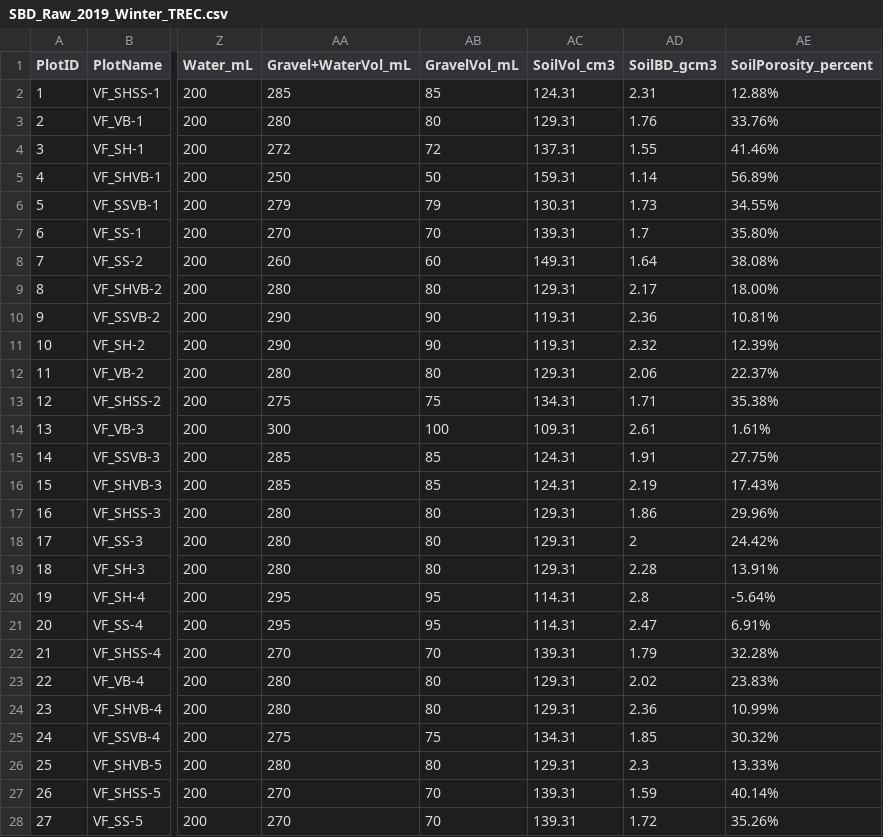
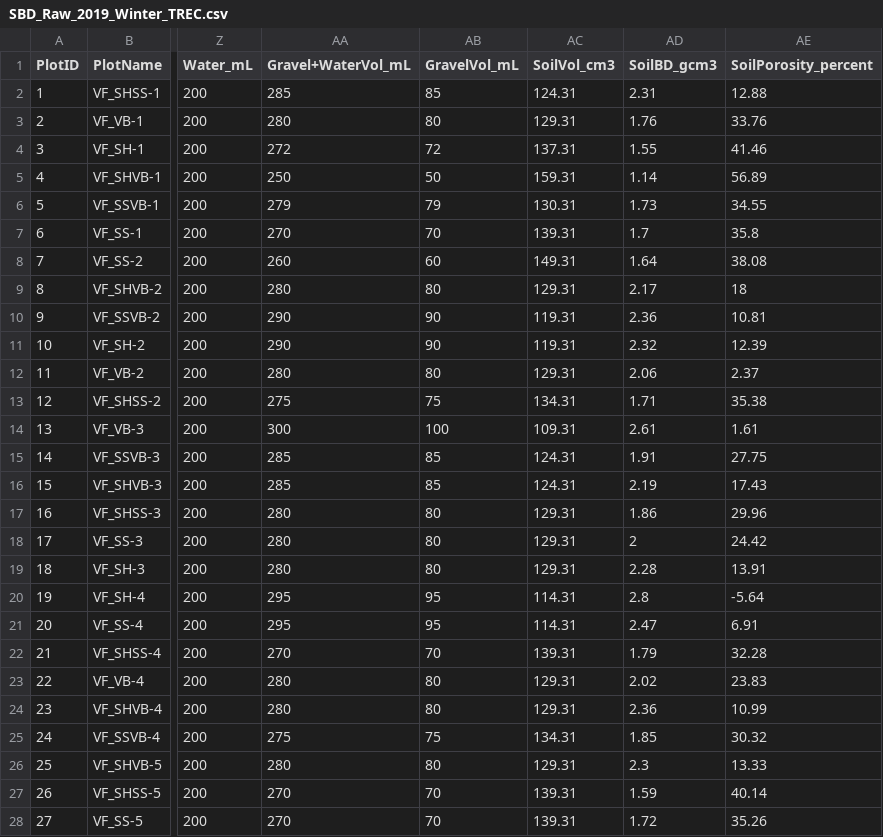
Before and after one commit to TREC-Agroecology/agroecosystems, a CSV file: data/SBD_Raw_2019_Winter_TREC.csv, drawn as a sheet; only a part is shown, gaps mark what is left out; the diff covers the shown part only; the diff names each change by its address in the sheet, - before the commit and + after, or states it on an @@ line.

```diff
--- a/data/SBD_Raw_2019_Winter_TREC.csv
+++ b/data/SBD_Raw_2019_Winter_TREC.csv
-AE2 (SoilPorosity_percent): 12.88%
+AE2 (SoilPorosity_percent): 12.88
-AE3 (SoilPorosity_percent): 33.76%
+AE3 (SoilPorosity_percent): 33.76
-AE4 (SoilPorosity_percent): 41.46%
+AE4 (SoilPorosity_percent): 41.46
-AE5 (SoilPorosity_percent): 56.89%
+AE5 (SoilPorosity_percent): 56.89
-AE6 (SoilPorosity_percent): 34.55%
+AE6 (SoilPorosity_percent): 34.55
-AE7 (SoilPorosity_percent): 35.80%
+AE7 (SoilPorosity_percent): 35.8
-AE8 (SoilPorosity_percent): 38.08%
+AE8 (SoilPorosity_percent): 38.08
-AE9 (SoilPorosity_percent): 18.00%
+AE9 (SoilPorosity_percent): 18
-AE10 (SoilPorosity_percent): 10.81%
+AE10 (SoilPorosity_percent): 10.81
-AE11 (SoilPorosity_percent): 12.39%
+AE11 (SoilPorosity_percent): 12.39
-AE12 (SoilPorosity_percent): 22.37%
+AE12 (SoilPorosity_percent): 2.37
-AE13 (SoilPorosity_percent): 35.38%
+AE13 (SoilPorosity_percent): 35.38
-AE14 (SoilPorosity_percent): 1.61%
+AE14 (SoilPorosity_percent): 1.61
-AE15 (SoilPorosity_percent): 27.75%
+AE15 (SoilPorosity_percent): 27.75
-AE16 (SoilPorosity_percent): 17.43%
+AE16 (SoilPorosity_percent): 17.43
-AE17 (SoilPorosity_percent): 29.96%
+AE17 (SoilPorosity_percent): 29.96
-AE18 (SoilPorosity_percent): 24.42%
+AE18 (SoilPorosity_percent): 24.42
-AE19 (SoilPorosity_percent): 13.91%
+AE19 (SoilPorosity_percent): 13.91
-AE20 (SoilPorosity_percent): -5.64%
+AE20 (SoilPorosity_percent): -5.64
-AE21 (SoilPorosity_percent): 6.91%
+AE21 (SoilPorosity_percent): 6.91
-AE22 (SoilPorosity_percent): 32.28%
+AE22 (SoilPorosity_percent): 32.28
-AE23 (SoilPorosity_percent): 23.83%
+AE23 (SoilPorosity_percent): 23.83
-AE24 (SoilPorosity_percent): 10.99%
+AE24 (SoilPorosity_percent): 10.99
-AE25 (SoilPorosity_percent): 30.32%
+AE25 (SoilPorosity_percent): 30.32
-AE26 (SoilPorosity_percent): 13.33%
+AE26 (SoilPorosity_percent): 13.33
-AE27 (SoilPorosity_percent): 40.14%
+AE27 (SoilPorosity_percent): 40.14
-AE28 (SoilPorosity_percent): 35.26%
+AE28 (SoilPorosity_percent): 35.26
```
Also changed, not shown: 45 edited cells elsewhere in this file, data/SOM_Raw_2019_Winter_TREC.csv, data/Weeds_FreshWeight_RAW_2019_Summer_TREC.csv, 2 other files.
